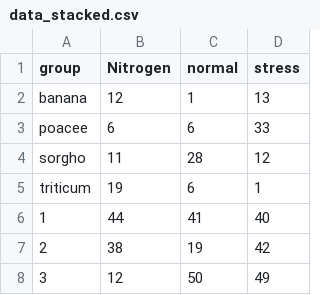
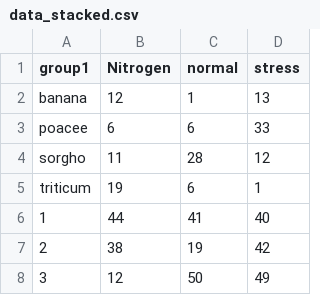
Before and after one commit to catbao/data_set, a CSV file: Stacked-Bar/data_stacked.csv, drawn as a sheet; only a part is shown.

Commit message:
Update data_stacked.csv

```diff
--- a/Stacked-Bar/data_stacked.csv
+++ b/Stacked-Bar/data_stacked.csv
@@ -1,2 +1,2 @@
-group,Nitrogen,normal,stress
+group1,Nitrogen,normal,stress
 banana,12,1,13
```
